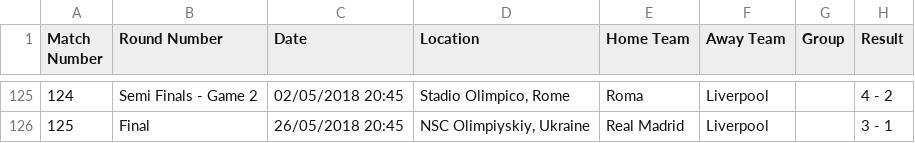
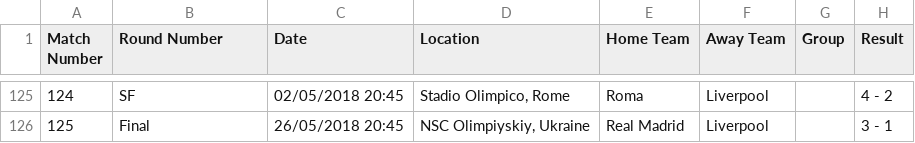
Before and after one commit to DKunLee/DS2500_Final_Data, a CSV file: champions-league-2017.csv, drawn as a sheet; only a part is shown, gaps mark what is left out; the diff covers the shown part only.

```diff
--- a/champions-league-2017.csv
+++ b/champions-league-2017.csv
@@ -125,2 +125,2 @@ Match Number,Round Number,Date,Location,Home Team,Away Team,Group,Result
-124,Semi Finals - Game 2,02/05/2018 20:45,"Stadio Olimpico, Rome",Roma,Liverpool,,4 - 2
+124,SF,02/05/2018 20:45,"Stadio Olimpico, Rome",Roma,Liverpool,,4 - 2
 125,Final,26/05/2018 20:45,"NSC Olimpiyskiy, Ukraine",Real Madrid,Liverpool,,3 - 1
```
Also changed, not shown: 27 edited cells elsewhere in this file, champions-league-2019.csv, 2 other files.
